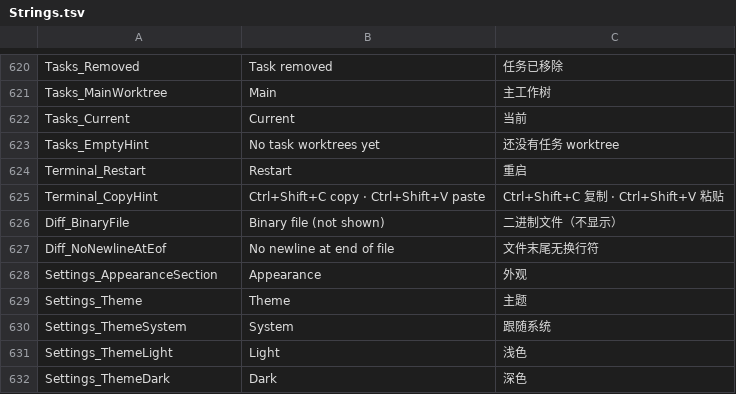
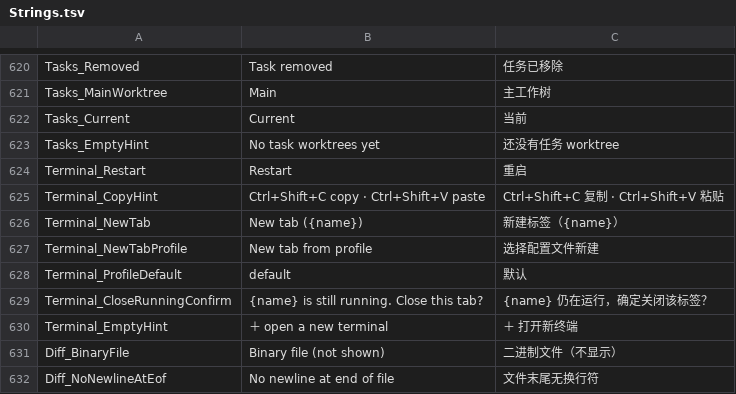
Before and after one commit to onlynight/Gitter, a TSV file: app/resources/Strings.tsv, drawn as a sheet; only a part is shown, gaps mark what is left out; the shorter side is filled out with more unchanged rows.

```diff
--- a/app/resources/Strings.tsv
+++ b/app/resources/Strings.tsv
@@ -625,2 +625,7 @@ Terminal_Restart	Restart	重启
 Terminal_CopyHint	Ctrl+Shift+C copy · Ctrl+Shift+V paste	Ctrl+Shift+C 复制 · Ctrl+Shift+V 粘贴
+Terminal_NewTab	New tab ({name})	新建标签（{name}）
+Terminal_NewTabProfile	New tab from profile	选择配置文件新建
+Terminal_ProfileDefault	default	默认
+Terminal_CloseRunningConfirm	{name} is still running. Close this tab?	{name} 仍在运行，确定关闭该标签？
+Terminal_EmptyHint	＋ open a new terminal	＋ 打开新终端
 Diff_BinaryFile	Binary file (not shown)	二进制文件（不显示）
```
Also changed, not shown: 55 other files.
